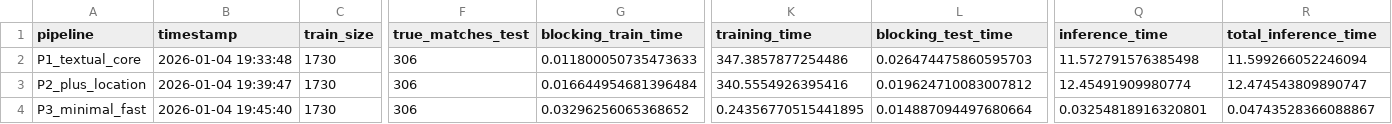
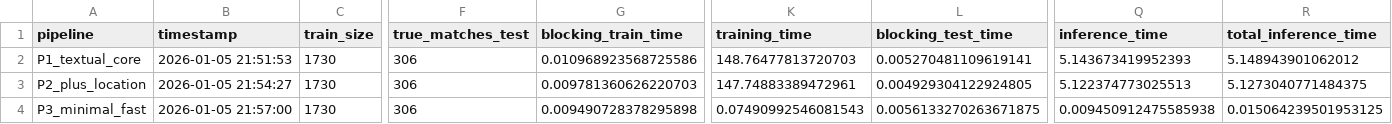
Before and after one commit to giug2/idd-hw6-record-linkage, a CSV file: output/pipeline_evaluation_results.csv, drawn as a sheet; only a part is shown, gaps mark what is left out; the diff names each change by its address in the sheet, - before the commit and + after, or states it on an @@ line.

```diff
--- a/output/pipeline_evaluation_results.csv
+++ b/output/pipeline_evaluation_results.csv
-B2 (timestamp): 2026-01-04 19:33:48
+B2 (timestamp): 2026-01-05 21:51:53
-G2 (blocking_train_time): 0.011800050735473633
+G2 (blocking_train_time): 0.010968923568725586
-K2 (training_time): 347.3857877254486
+K2 (training_time): 148.76477813720703
-L2 (blocking_test_time): 0.026474475860595703
+L2 (blocking_test_time): 0.005270481109619141
-Q2 (inference_time): 11.572791576385498
+Q2 (inference_time): 5.143673419952393
-R2 (total_inference_time): 11.599266052246094
+R2 (total_inference_time): 5.148943901062012
-B3 (timestamp): 2026-01-04 19:39:47
+B3 (timestamp): 2026-01-05 21:54:27
-G3 (blocking_train_time): 0.016644954681396484
+G3 (blocking_train_time): 0.009781360626220703
-K3 (training_time): 340.5554926395416
+K3 (training_time): 147.74883389472961
-L3 (blocking_test_time): 0.019624710083007812
+L3 (blocking_test_time): 0.004929304122924805
-Q3 (inference_time): 12.45491909980774
+Q3 (inference_time): 5.122374773025513
-R3 (total_inference_time): 12.474543809890747
+R3 (total_inference_time): 5.1273040771484375
-B4 (timestamp): 2026-01-04 19:45:40
+B4 (timestamp): 2026-01-05 21:57:00
-G4 (blocking_train_time): 0.03296256065368652
+G4 (blocking_train_time): 0.009490728378295898
-K4 (training_time): 0.24356770515441895
+K4 (training_time): 0.07490992546081543
-L4 (blocking_test_time): 0.014887094497680664
+L4 (blocking_test_time): 0.0056133270263671875
-Q4 (inference_time): 0.03254818916320801
+Q4 (inference_time): 0.009450912475585938
-R4 (total_inference_time): 0.04743528366088867
+R4 (total_inference_time): 0.015064239501953125
```
Also changed, not shown: 4 other files.
